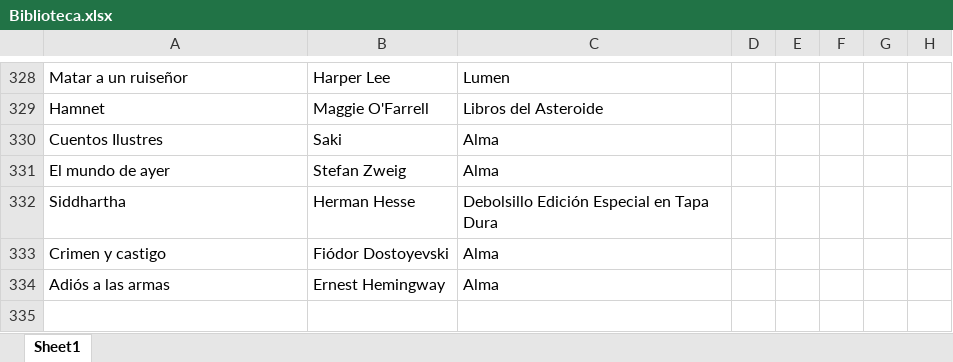
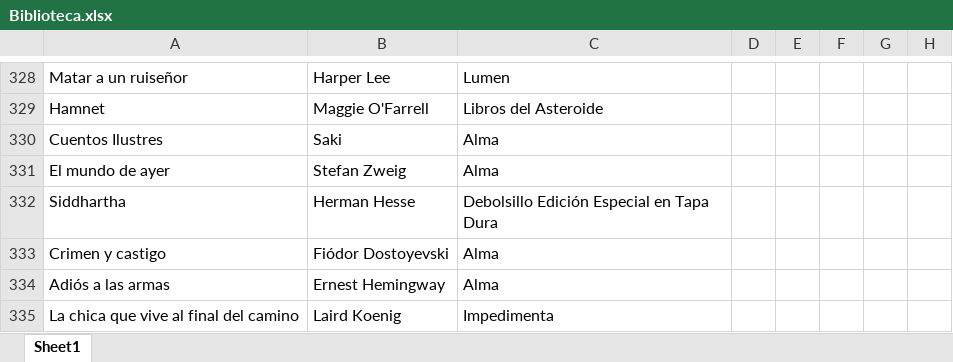
Before and after one commit to SantiagoFerreiraCampos/Biblioteca, an Excel workbook: data/nini/Biblioteca.xlsx, sheet Sheet1, drawn as a sheet; only a part is shown, gaps mark what is left out; values as stored, in another font and other column widths than the file's, no borders; the diff names each change by its address in the sheet, - before the commit and + after, or states it on an @@ line.

Commit message:
Added new book: La chica que vive al final del camino by Laird Koenig in Nini's library

```diff
--- a/data/nini/Biblioteca.xlsx (sheet Sheet1)
+++ b/data/nini/Biblioteca.xlsx (sheet Sheet1)
+row 335: La chica que vive al final del camino | Laird Koenig | Impedimenta
```
